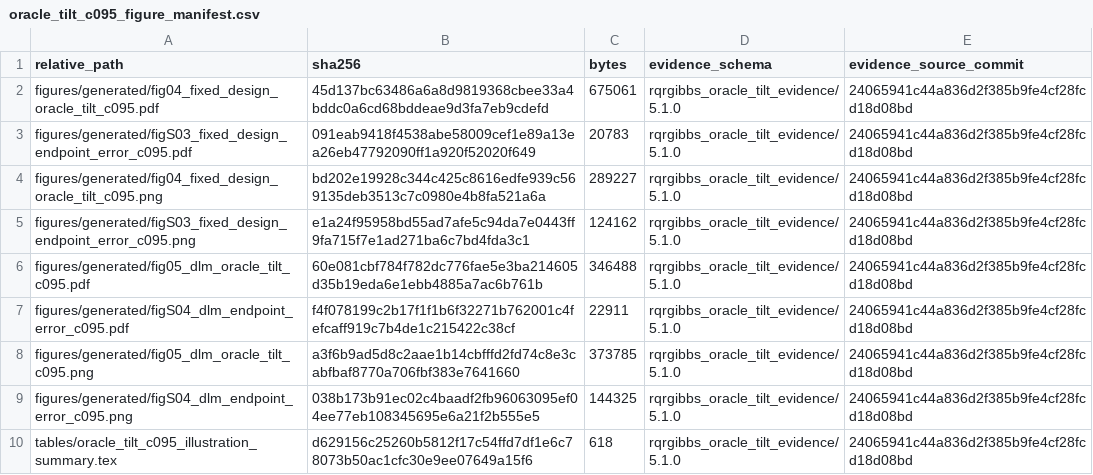
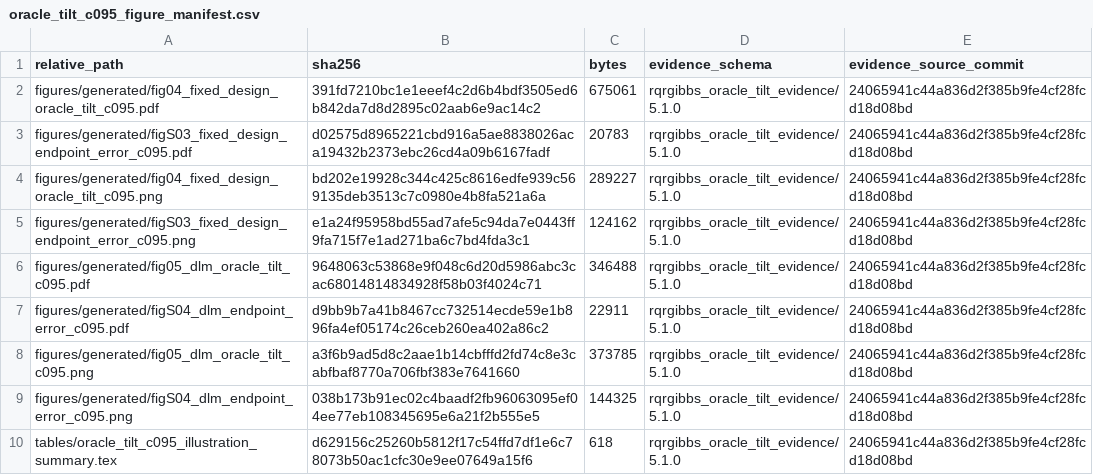
Before and after one commit to AntonioAPDL/RQR-GIBBS, a CSV file: figures/generated/oracle_tilt_c095_figure_manifest.csv, drawn as a sheet.

Commit message:
Refresh report5 figure provenance on main

```diff
--- a/figures/generated/oracle_tilt_c095_figure_manifest.csv
+++ b/figures/generated/oracle_tilt_c095_figure_manifest.csv
@@ -1,8 +1,8 @@
 "relative_path","sha256","bytes","evidence_schema","evidence_source_commit"
-"figures/generated/fig04_fixed_design_oracle_tilt_c095.pdf","45d137bc63486a6a8d9819368cbee33a4bddc0a6cd68bddeae9d3fa7eb9cdefd",675061,"rqrgibbs_oracle_tilt_evidence/5.1.0","24065941c44a836d2f385b9fe4cf28fcd18d08bd"
-"figures/generated/figS03_fixed_design_endpoint_error_c095.pdf","091eab9418f4538abe58009cef1e89a13ea26eb47792090ff1a920f52020f649",20783,"rqrgibbs_oracle_tilt_evidence/5.1.0","24065941c44a836d2f385b9fe4cf28fcd18d08bd"
+"figures/generated/fig04_fixed_design_oracle_tilt_c095.pdf","391fd7210bc1e1eeef4c2d6b4bdf3505ed6b842da7d8d2895c02aab6e9ac14c2",675061,"rqrgibbs_oracle_tilt_evidence/5.1.0","24065941c44a836d2f385b9fe4cf28fcd18d08bd"
+"figures/generated/figS03_fixed_design_endpoint_error_c095.pdf","d02575d8965221cbd916a5ae8838026aca19432b2373ebc26cd4a09b6167fadf",20783,"rqrgibbs_oracle_tilt_evidence/5.1.0","24065941c44a836d2f385b9fe4cf28fcd18d08bd"
 "figures/generated/fig04_fixed_design_oracle_tilt_c095.png","bd202e19928c344c425c8616edfe939c569135deb3513c7c0980e4b8fa521a6a",289227,"rqrgibbs_oracle_tilt_evidence/5.1.0","24065941c44a836d2f385b9fe4cf28fcd18d08bd"
 "figures/generated/figS03_fixed_design_endpoint_error_c095.png","e1a24f95958bd55ad7afe5c94da7e0443ff9fa715f7e1ad271ba6c7bd4fda3c1",124162,"rqrgibbs_oracle_tilt_evidence/5.1.0","24065941c44a836d2f385b9fe4cf28fcd18d08bd"
-"figures/generated/fig05_dlm_oracle_tilt_c095.pdf","60e081cbf784f782dc776fae5e3ba214605d35b19eda6e1ebb4885a7ac6b761b",346488,"rqrgibbs_oracle_tilt_evidence/5.1.0","24065941c44a836d2f385b9fe4cf28fcd18d08bd"
-"figures/generated/figS04_dlm_endpoint_error_c095.pdf","f4f078199c2b17f1f1b6f32271b762001c4fefcaff919c7b4de1c215422c38cf",22911,"rqrgibbs_oracle_tilt_evidence/5.1.0","24065941c44a836d2f385b9fe4cf28fcd18d08bd"
+"figures/generated/fig05_dlm_oracle_tilt_c095.pdf","9648063c53868e9f048c6d20d5986abc3cac68014814834928f58b03f4024c71",346488,"rqrgibbs_oracle_tilt_evidence/5.1.0","24065941c44a836d2f385b9fe4cf28fcd18d08bd"
+"figures/generated/figS04_dlm_endpoint_error_c095.pdf","d9bb9b7a41b8467cc732514ecde59e1b896fa4ef05174c26ceb260ea402a86c2",22911,"rqrgibbs_oracle_tilt_evidence/5.1.0","24065941c44a836d2f385b9fe4cf28fcd18d08bd"
 "figures/generated/fig05_dlm_oracle_tilt_c095.png","a3f6b9ad5d8c2aae1b14cbfffd2fd74c8e3cabfbaf8770a706fbf383e7641660",373785,"rqrgibbs_oracle_tilt_evidence/5.1.0","24065941c44a836d2f385b9fe4cf28fcd18d08bd"
```
Also changed, not shown: figures/generated/rqr_theory_figure_provenance.csv, 4 other files.
